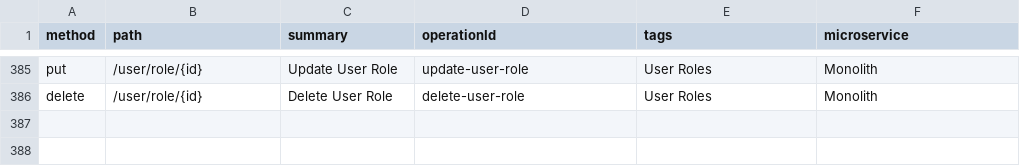
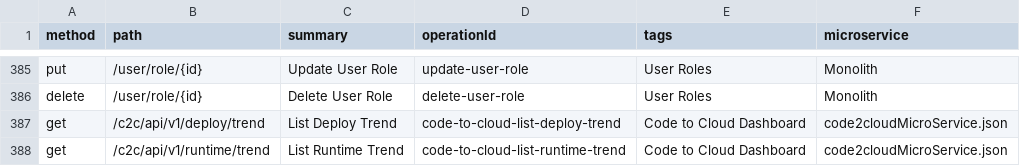
Before and after one commit to PaloAltoNetworks/pan.dev, a CSV file: openapi-specs/cspm/consolidated_spec/all_endpoints.csv, drawn as a sheet; only a part is shown, gaps mark what is left out.

Commit message:
code2cloud changes

```diff
--- a/openapi-specs/cspm/consolidated_spec/all_endpoints.csv
+++ b/openapi-specs/cspm/consolidated_spec/all_endpoints.csv
@@ -386 +386,3 @@
 "delete","/user/role/{id}","Delete User Role","delete-user-role","User Roles","Monolith"
+"get","/c2c/api/v1/deploy/trend","List Deploy Trend","code-to-cloud-list-deploy-trend","Code to Cloud Dashboard","code2cloudMicroService.json"
+"get","/c2c/api/v1/runtime/trend","List Runtime Trend","code-to-cloud-list-runtime-trend","Code to Cloud Dashboard","code2cloudMicroService.json"
```
Also changed, not shown: 2 other files.
